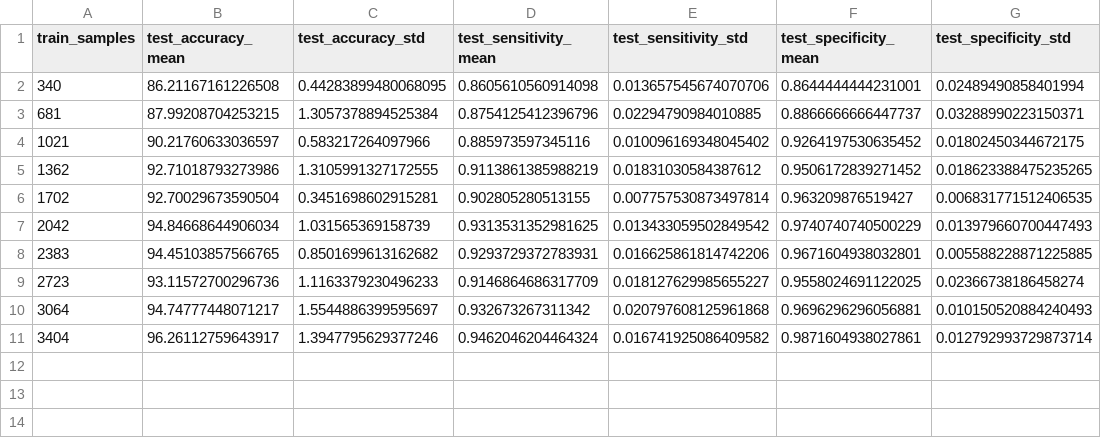
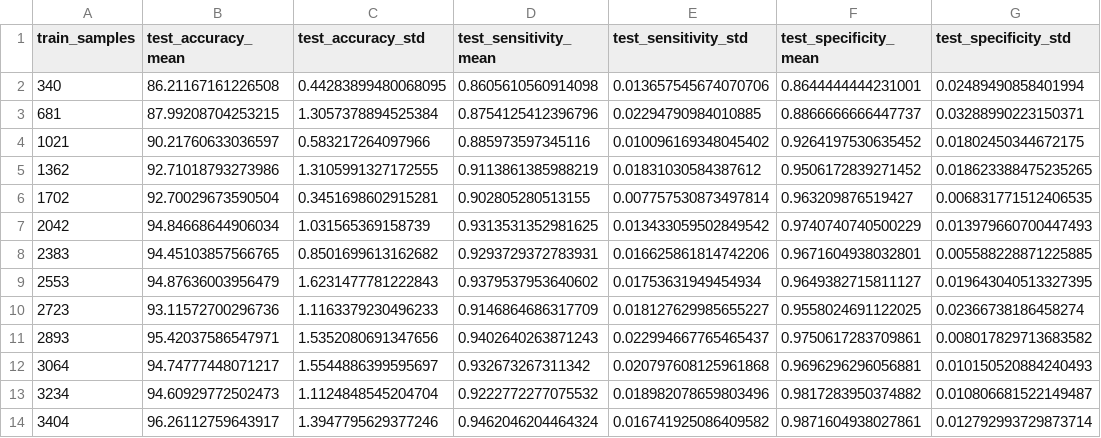
Before and after one commit to SvenjaDre/Digit-Classification-Pytorch, a CSV file: noTu_Tu_aggregated_metrics.csv, drawn as a sheet.

```diff
--- a/noTu_Tu_aggregated_metrics.csv
+++ b/noTu_Tu_aggregated_metrics.csv
@@ -8,4 +8,7 @@ train_samples,test_accuracy_mean,test_accuracy_std,test_sensitivity_mean,test_se
 2383,94.45103857566765,0.8501699613162682,0.9293729372783931,0.016625861814742206,0.9671604938032801,0.005588228871225885
+2553,94.87636003956479,1.6231477781222843,0.9379537953640602,0.01753631949454934,0.9649382715811127,0.019643040513327395
 2723,93.11572700296736,1.1163379230496233,0.9146864686317709,0.018127629985655227,0.9558024691122025,0.02366738186458274
+2893,95.42037586547971,1.5352080691347656,0.9402640263871243,0.022994667765465437,0.9750617283709861,0.008017829713683582
 3064,94.74777448071217,1.5544886399595697,0.932673267311342,0.020797608125961868,0.9696296296056881,0.010150520884240493
+3234,94.60929772502473,1.1124848545204704,0.9222772277075532,0.018982078659803496,0.9817283950374882,0.010806681522149487
 3404,96.26112759643917,1.3947795629377246,0.9462046204464324,0.016741925086409582,0.9871604938027861,0.012792993729873714
```
Also changed, not shown: wandb_runs_2-Messungen-noTu-Tu.csv, 3 other files.
